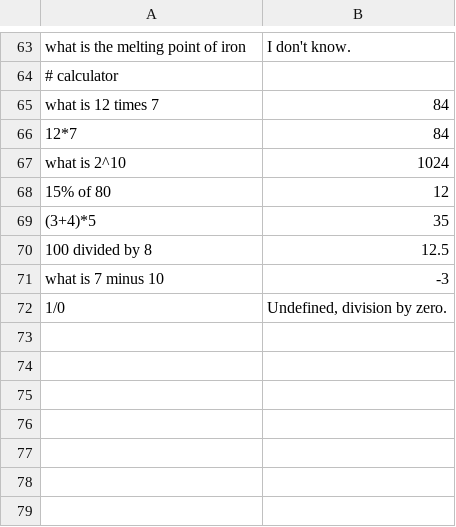
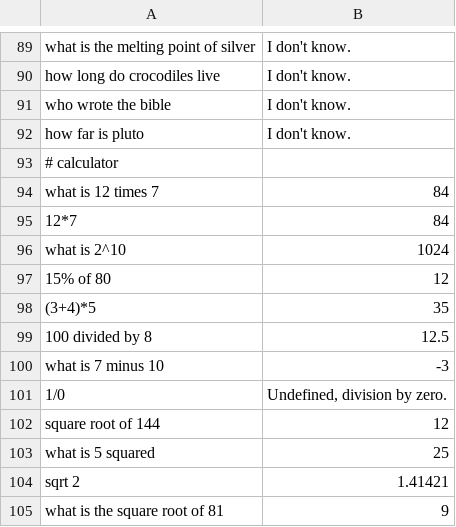
Before and after one commit to l3afzy/local-esp32-ai, a TSV file: data/eval.tsv, drawn as a sheet; only a part is shown, gaps mark what is left out; addresses are those after the commit; the diff covers the shown part only; the diff names each change by its address in the sheet, - before the commit and + after, or states it on an @@ line.

```diff
--- a/data/eval.tsv
+++ b/data/eval.tsv
-A89: what is the melting point of iron
+A89: what is the melting point of silver
+row 90: how long do crocodiles live | I don't know.
+row 91: who wrote the bible | I don't know.
+row 92: how far is pluto | I don't know.
+row 102: square root of 144 | 12
+row 103: what is 5 squared | 25
+row 104: sqrt 2 | 1.41421
+row 105: what is the square root of 81 | 9
```
Also changed, not shown: 38 added rows and 12 removed rows elsewhere in this file, 15 other files.
